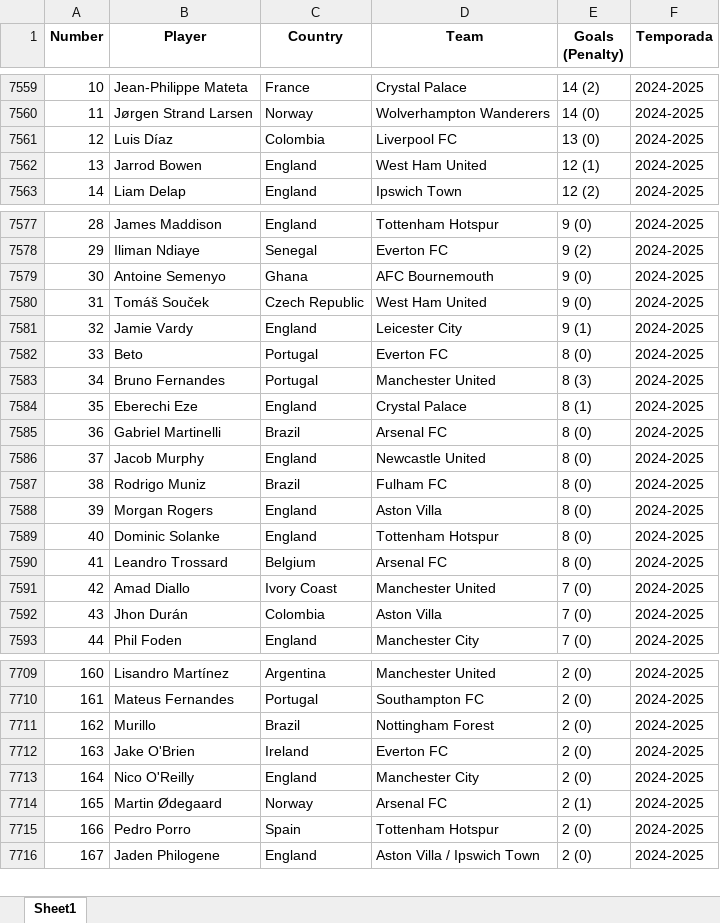
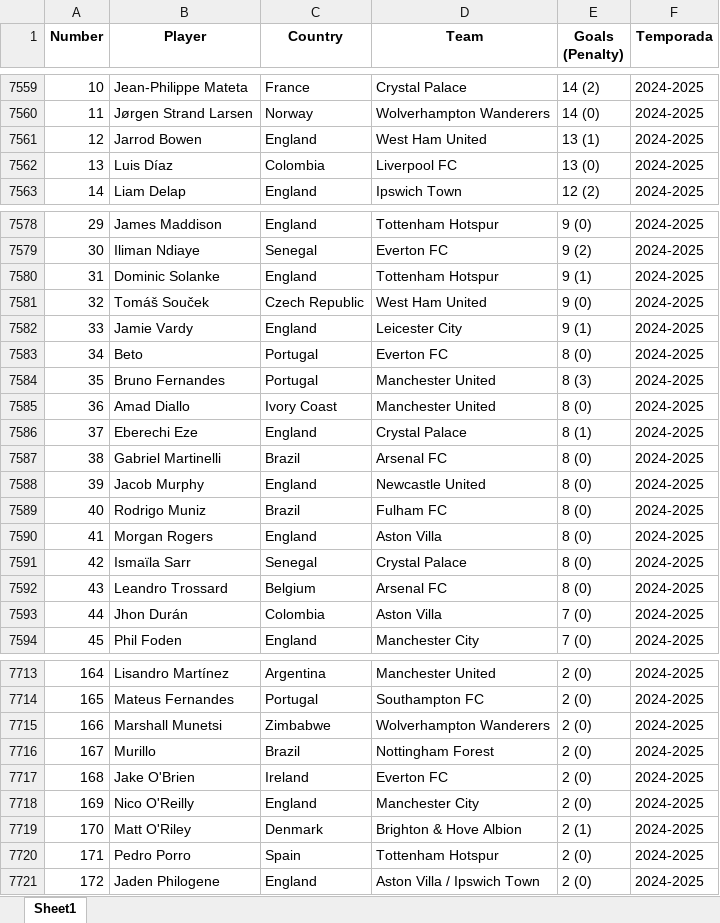
Before and after one commit to JSPDeveloper/pad_2025_1_2, an Excel workbook: DataWebPremierLeague_Ultimas10.xlsx, sheet Sheet1, drawn as a sheet; only a part is shown, gaps mark what is left out; values as stored, in another font and other column widths than the file's, no borders; removed rows and columns are numbered as before the commit, all else as after; the diff covers the shown part only; the diff names each change by its address in the sheet, - before the commit and + after, or states it on an @@ line.

```diff
--- a/DataWebPremierLeague_Ultimas10.xlsx (sheet Sheet1)
+++ b/DataWebPremierLeague_Ultimas10.xlsx (sheet Sheet1)
@@ column A (Number) renumbered from row 206 down @@
+row 7561: 12 | Jarrod Bowen | England | West Ham United | 13 (1) | 2024-2025
-row 7562: 13 | Jarrod Bowen | England | West Ham United | 12 (1) | 2024-2025
-row 7579: 30 | Antoine Semenyo | Ghana | AFC Bournemouth | 9 (0) | 2024-2025
+row 7580: 31 | Dominic Solanke | England | Tottenham Hotspur | 9 (1) | 2024-2025
+row 7585: 36 | Amad Diallo | Ivory Coast | Manchester United | 8 (0) | 2024-2025
-row 7589: 40 | Dominic Solanke | England | Tottenham Hotspur | 8 (0) | 2024-2025
+row 7591: 42 | Ismaïla Sarr | Senegal | Crystal Palace | 8 (0) | 2024-2025
-row 7591: 42 | Amad Diallo | Ivory Coast | Manchester United | 7 (0) | 2024-2025
+row 7715: 166 | Marshall Munetsi | Zimbabwe | Wolverhampton Wanderers | 2 (0) | 2024-2025
-row 7714: 165 | Martin Ødegaard | Norway | Arsenal FC | 2 (1) | 2024-2025
+row 7719: 170 | Matt O'Riley | Denmark | Brighton & Hove Albion | 2 (1) | 2024-2025
```
Also changed, not shown: 14 added rows, 9 removed rows, 2 moved rows and 2 edited cells elsewhere in this sheet, 6 other files.
